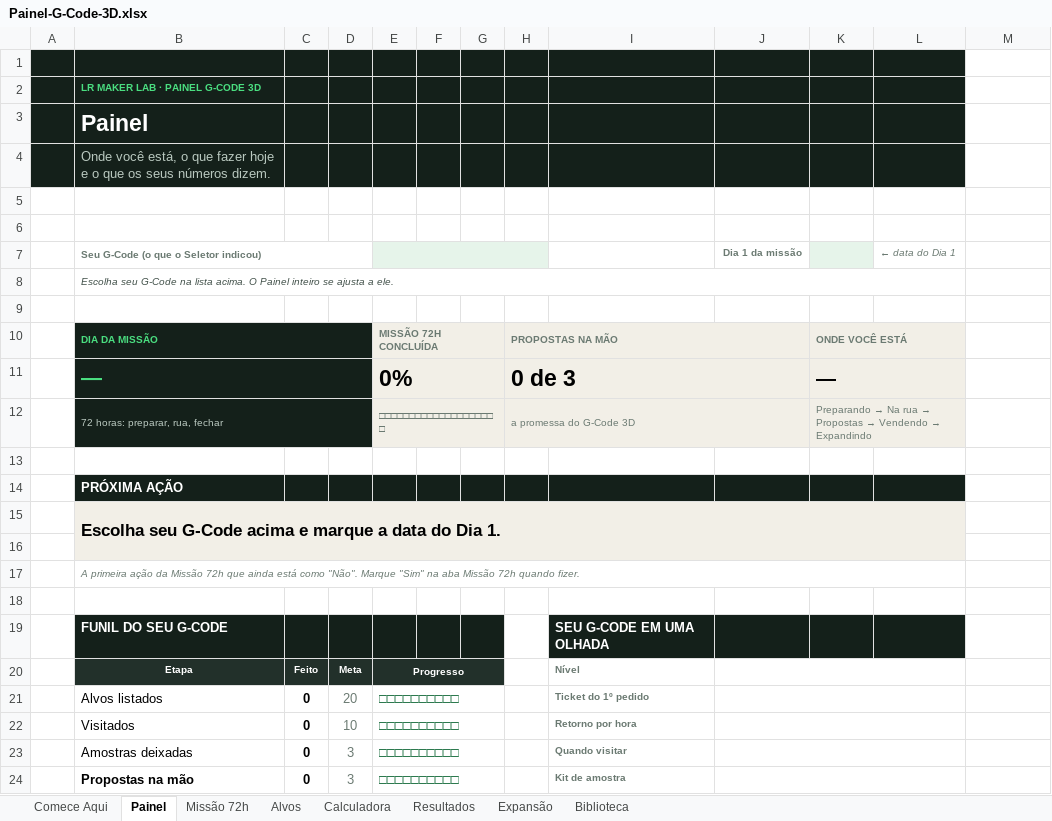
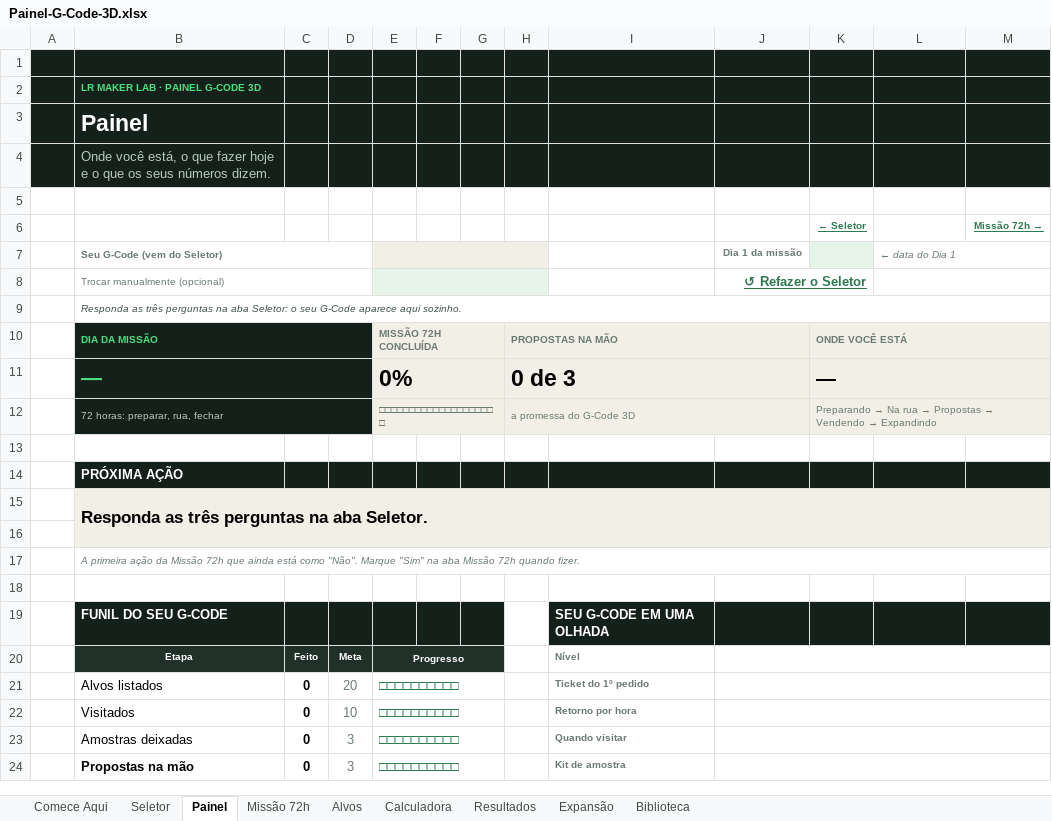
Before and after one commit to lrmakerlab/LR, an Excel workbook: planilha/Painel-G-Code-3D.xlsx, sheet Painel, drawn as a sheet; only a part is shown; values as stored, in another font and other column widths than the file's, no borders; conditional formats not drawn; removed rows and columns are numbered as before the commit, all else as after; the diff covers the shown part only; the diff names each change by its address in the sheet, - before the commit and + after, or states it on an @@ line.

```diff
--- a/planilha/Painel-G-Code-3D.xlsx (sheet Painel)
+++ b/planilha/Painel-G-Code-3D.xlsx (sheet Painel)
+sheet tab: Seletor
-M1:M4 fill: none
+M1:M4 fill: #14201A
-row 6: (empty)
+row 6:  |  |  |  |  |  |  |  |  |  | ← Seletor |  | Missão 72h →
-B7: Seu G-Code (o que o Seletor indicou)
+B7: Seu G-Code (vem do Seletor)
+L7:M7 merged
+row 8:  | Trocar manualmente (opcional) |  |  |  |  |  |  |  | ↺ Refazer o Seletor
-B9 (Seu G-Code (vem do Seletor)): Escolha seu G-Code na lista acima. O Painel inteiro se ajusta a ele.
+B9 (Seu G-Code (vem do Seletor)): Responda as três perguntas na aba Seletor: o seu G-Code aparece aqui sozinho.
-B8:L8 merged
+B9:M9 merged
-row 9: (empty)
-K10:L10 merged
+K10:M10 merged
-M10:M12 fill: none
+M10:M12 fill: #F2EFE7
-K11:L11 merged
+K11:M11 merged
-K12:L12 merged
+K12:M12 merged
-M14 fill: none
+M14 fill: #14201A
-B15 (Seu G-Code (vem do Seletor)): Escolha seu G-Code acima e marque a data do Dia 1.
+B15 (Seu G-Code (vem do Seletor)): Responda as três perguntas na aba Seletor.
-B15:L16 merged
+B15:M16 merged
-M15:M16 fill: none
+M15:M16 fill: #F2EFE7
-B17:L17 merged
+B17:M17 merged
-M19 fill: none
+M19 fill: #14201A
-J20:L20 merged
+J20:M20 merged
-J21:L21 merged
+J21:M21 merged
-J22:L22 merged
+J22:M22 merged
-J23:L23 merged
+J23:M23 merged
-J24:L24 merged
+J24:M24 merged
```
Also changed, not shown: 1 added row, 1 removed row, cell formats and merged cells elsewhere in this sheet, sheet Comece Aqui, sheet Calculadora, sheet Missão 72h, sheet Biblioteca, sheet Expansão, sheet Alvos, 1 more sheet, formulas that keep their value, 1 other file.
